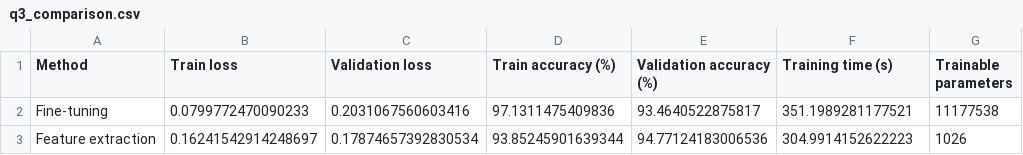
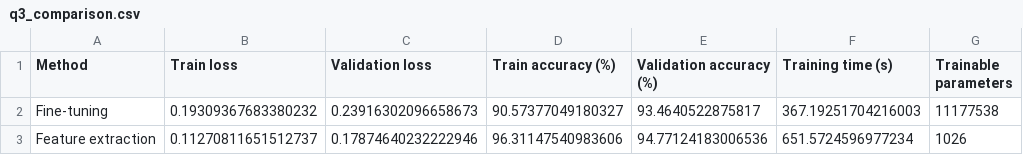
Before and after one commit to Upani-Gunathunga/EN3160-A3-Neural-Networks, a CSV file: results/q3_comparison.csv, drawn as a sheet.

```diff
--- a/results/q3_comparison.csv
+++ b/results/q3_comparison.csv
@@ -1,3 +1,3 @@
 Method,Train loss,Validation loss,Train accuracy (%),Validation accuracy (%),Training time (s),Trainable parameters
-Fine-tuning,0.0799772470090233,0.2031067560603416,97.1311475409836,93.4640522875817,351.1989281177521,11177538
-Feature extraction,0.16241542914248697,0.17874657392830534,93.85245901639344,94.77124183006536,304.9914152622223,1026
+Fine-tuning,0.19309367683380232,0.23916302096658673,90.57377049180327,93.4640522875817,367.19251704216003,11177538
+Feature extraction,0.11270811651512737,0.17874640232222946,96.31147540983606,94.77124183006536,651.5724596977234,1026
```
Also changed, not shown: results/q2_summary.csv, 4 other files.
